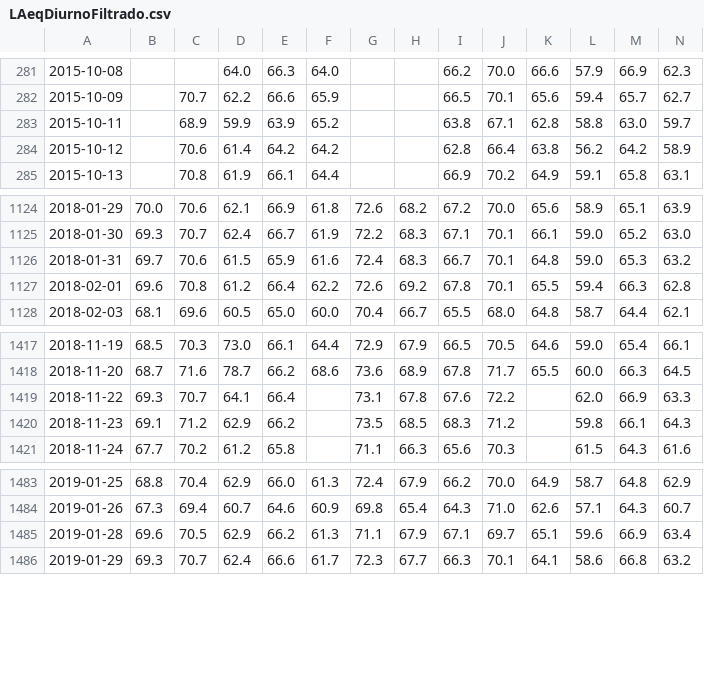
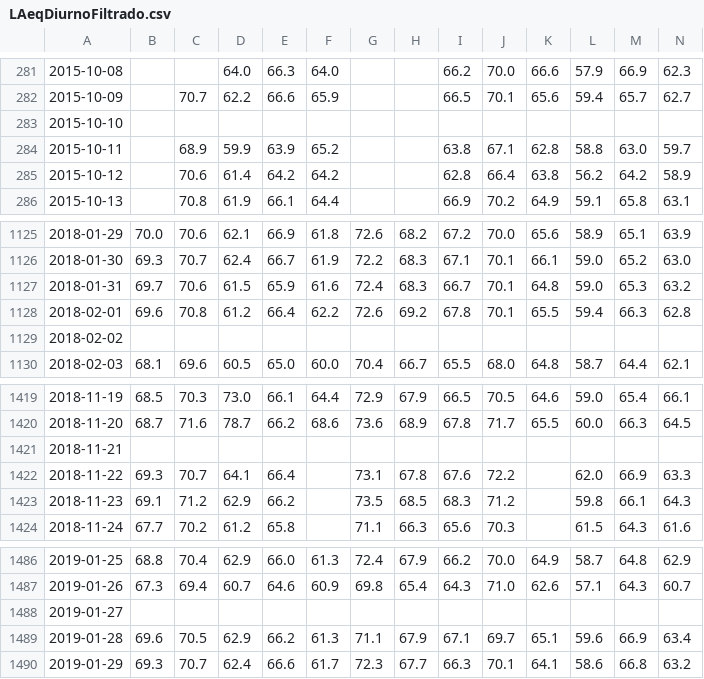
Before and after one commit to e-niram/Tesis, a CSV file: data/processed/LAeqDiurnoFiltrado.csv, drawn as a sheet; only a part is shown, gaps mark what is left out; rows hold the shown columns only; the diff names each change by its address in the sheet, - before the commit and + after, or states it on an @@ line.

```diff
--- a/data/processed/LAeqDiurnoFiltrado.csv
+++ b/data/processed/LAeqDiurnoFiltrado.csv
+row 283: 2015-10-10
+row 1129: 2018-02-02
+row 1421: 2018-11-21
+row 1488: 2019-01-27
```
Also changed, not shown: data/processed/LAeqNocturnoFiltrado.csv, 1 other file.
